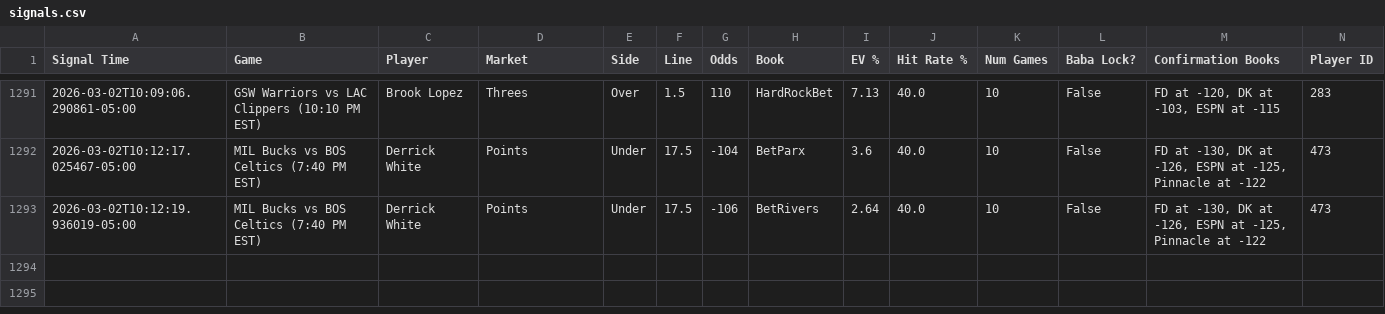
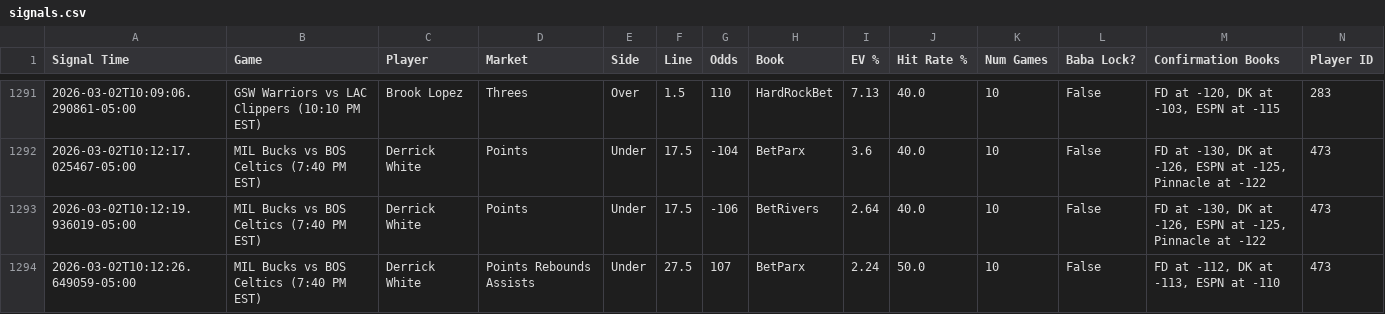
Before and after one commit to michaeljhart12-byte/Baba-Bot-Dashboard, a CSV file: signals.csv, drawn as a sheet; only a part is shown, gaps mark what is left out; rows hold the shown columns only; the diff names each change by its address in the sheet, - before the commit and + after, or states it on an @@ line.

Commit message:
Auto-update signals.csv

```diff
--- a/signals.csv
+++ b/signals.csv
+row 1294: 2026-03-02T10:12:26.649059-05:00 | MIL Bucks vs BOS Celtics (7:40 PM EST) | Derrick White | Points Rebounds Assists | Under | 27.5 | 107 | BetParx | 2.24 | 50.0 | 10 | False | FD at -112, DK at -113, ESPN at -110 | 473
```
